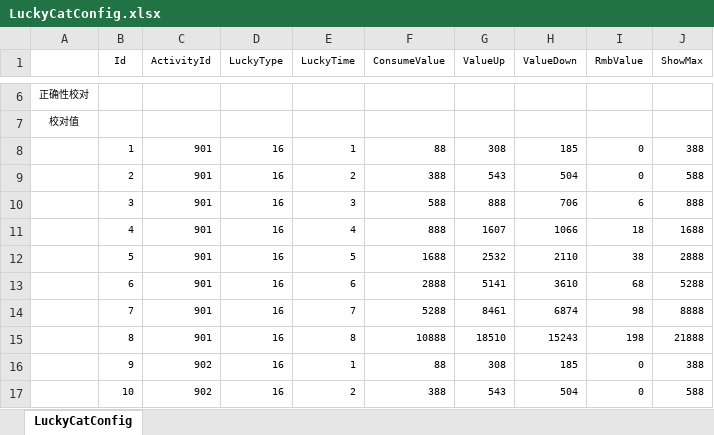
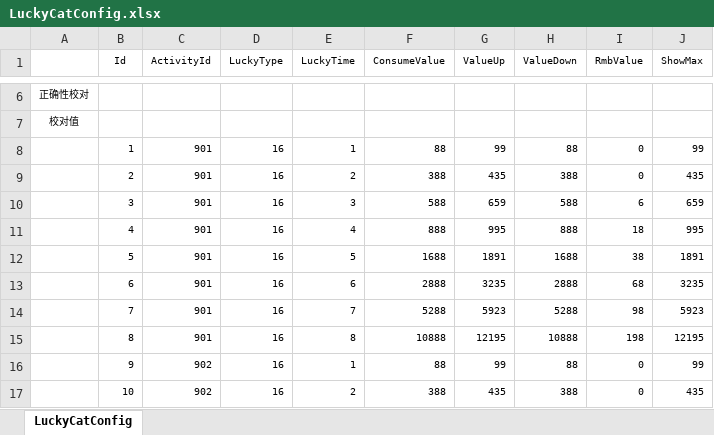
Before and after one commit to a772616239/TimeSpaceGirl1, an Excel workbook: data_execl/base_data/LuckyCatConfig.xlsx, sheet LuckyCatConfig, drawn as a sheet; only a part is shown, gaps mark what is left out; values as stored, in another font and other column widths than the file's, no borders; the diff covers the shown part only; the diff names each change by its address in the sheet, - before the commit and + after, or states it on an @@ line.

Commit message:
config(数值): 档内削峰 + 招财猫返利收敛 —— 30 元档离散 4.2x→1.3x，招财猫 1.67x→1.12x
R12 审计三项遗留（同价档内 4 倍、同族倒挂 21 处、招财猫当钻石产出口）落地。

削峰（RechargeCommodityConfig，Type=5/10 共 82 行）
- 基准取「本档实测中位」而非 R10 目标曲线：R13 补地板把中位抬了 2~17%，
  用曲线当上限会把 30 元档一半判成超标。
- 档内上限 = 中位 ×1.20；同族小额档 ≤ 大额档中位 ×1.15（同族单调）。
- 券优先削（大叠优先），余量折钻石取整到 10；券粒度 1 张 = 6 元档 16.7%，
  故允许「多削 1 张」但不得击穿地板（中位 ×0.80）。
- 规划迭代到收敛（每轮按累计削减重算中位），单遍规划会留 9 个未削。
- 结果：券 −502、钻石 −2250，价格零漂移、非券非钻奖励组成零漂移；
  30 元档 4.18x→1.32x，最差档（12 元）2.91x→1.48x，无档 ≥2x。
- 同族倒挂 17→14 处，最重 −64%→−13.3%（Type=5 98 元 → 648 元）。
- Type=10 钻石大包不参与档内削峰（走直充线 ~0.05，会把中位拉歪）；
  id=43 例外削到 0.0737，把其所属族 −57% 倒挂收到 −13.3%。

招财猫（LuckyCatConfig，901~904 各 8 轮 = 32 行）
- ValueUp 由 1.67x 压到 1.12x、ValueDown 保底返本 1.00x，期望 1.50x→1.06x；
  满次数 22,704 钻 → 24,068 钻（原 37,990）。
- ConsumeValue / RmbValue / 解锁档位全部不动。
- 只改期望不改保底：保底低于 1.0 会让最后几轮变成负收益。

工程坑：LuckyCatConfig 的 C24:C39 是公式（=C16+1），openpyxl 存盘会丢缓存值，
导致后续 data_only 读回 None 且导表拿不到 ActivityId。改为 data_only 读 +
直接改写 xl/worksheets/sheet1.xml 的 <v>，并加「ActivityId 仍读得到」自检。

脚本 scripts/monetization_rebalance.py 新增 --only cap / cat 两段，默认 dry-run，
带备份、8+4 项自检、失败自动回滚、幂等标记。
细则见 docs/削峰与招财猫返利-20261021.md。

待办：两张表需一起导（礼包与活动是一套），CRC32/lua/LuaBytes/服务端 TSV 尚未同步。

```diff
--- a/data_execl/base_data/LuckyCatConfig.xlsx (sheet LuckyCatConfig)
+++ b/data_execl/base_data/LuckyCatConfig.xlsx (sheet LuckyCatConfig)
-G8 (ValueUp): 308
+G8 (ValueUp): 99
-H8 (ValueDown): 185
+H8 (ValueDown): 88
-J8 (ShowMax): 388
+J8 (ShowMax): 99
-G9 (ValueUp): 543
+G9 (ValueUp): 435
-H9 (ValueDown): 504
+H9 (ValueDown): 388
-J9 (ShowMax): 588
+J9 (ShowMax): 435
-G10 (ValueUp): 888
+G10 (ValueUp): 659
-H10 (ValueDown): 706
+H10 (ValueDown): 588
-J10 (ShowMax): 888
+J10 (ShowMax): 659
-G11 (ValueUp): 1607
+G11 (ValueUp): 995
-H11 (ValueDown): 1066
+H11 (ValueDown): 888
-J11 (ShowMax): 1688
+J11 (ShowMax): 995
-G12 (ValueUp): 2532
+G12 (ValueUp): 1891
-H12 (ValueDown): 2110
+H12 (ValueDown): 1688
-J12 (ShowMax): 2888
+J12 (ShowMax): 1891
-G13 (ValueUp): 5141
+G13 (ValueUp): 3235
-H13 (ValueDown): 3610
+H13 (ValueDown): 2888
-J13 (ShowMax): 5288
+J13 (ShowMax): 3235
-G14 (ValueUp): 8461
+G14 (ValueUp): 5923
-H14 (ValueDown): 6874
+H14 (ValueDown): 5288
-J14 (ShowMax): 8888
+J14 (ShowMax): 5923
-G15 (ValueUp): 18510
+G15 (ValueUp): 12195
-H15 (ValueDown): 15243
+H15 (ValueDown): 10888
-J15 (ShowMax): 21888
+J15 (ShowMax): 12195
-G16 (ValueUp): 308
+G16 (ValueUp): 99
-H16 (ValueDown): 185
+H16 (ValueDown): 88
-J16 (ShowMax): 388
+J16 (ShowMax): 99
-G17 (ValueUp): 543
+G17 (ValueUp): 435
-H17 (ValueDown): 504
+H17 (ValueDown): 388
-J17 (ShowMax): 588
+J17 (ShowMax): 435
```
Also changed, not shown: 66 edited cells elsewhere in this sheet, data_execl/base_data/RechargeCommodityConfig.xlsx, 2 other files.
